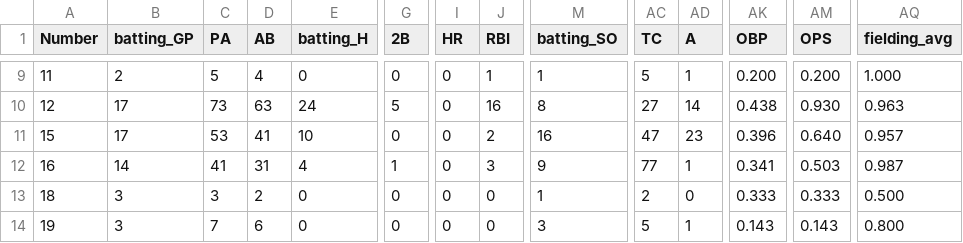
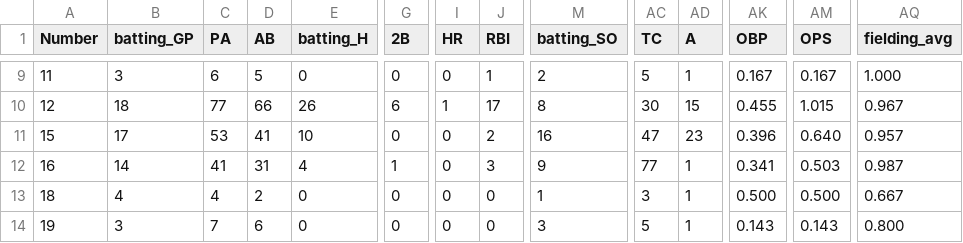
Before and after one commit to jackpuncochar/hamelhawks, a CSV file: cleaned_stats_2026.csv, drawn as a sheet; only a part is shown, gaps mark what is left out; the diff covers the shown part only; the diff names each change by its address in the sheet, - before the commit and + after, or states it on an @@ line.

```diff
--- a/cleaned_stats_2026.csv
+++ b/cleaned_stats_2026.csv
-B9 (batting_GP): 2
+B9 (batting_GP): 3
-C9 (PA): 5
+C9 (PA): 6
-D9 (AB): 4
+D9 (AB): 5
-M9 (batting_SO): 1
+M9 (batting_SO): 2
-AK9 (OBP): 0.200
+AK9 (OBP): 0.167
-AM9 (OPS): 0.200
+AM9 (OPS): 0.167
-B10 (batting_GP): 17
+B10 (batting_GP): 18
-C10 (PA): 73
+C10 (PA): 77
-D10 (AB): 63
+D10 (AB): 66
-E10 (batting_H): 24
+E10 (batting_H): 26
-G10 (2B): 5
+G10 (2B): 6
-I10 (HR): 0
+I10 (HR): 1
-J10 (RBI): 16
+J10 (RBI): 17
-AC10 (TC): 27
+AC10 (TC): 30
-AD10 (A): 14
+AD10 (A): 15
-AK10 (OBP): 0.438
+AK10 (OBP): 0.455
-AM10 (OPS): 0.930
+AM10 (OPS): 1.015
-AQ10 (fielding_avg): 0.963
+AQ10 (fielding_avg): 0.967
-B13 (batting_GP): 3
+B13 (batting_GP): 4
-C13 (PA): 3
+C13 (PA): 4
-AC13 (TC): 2
+AC13 (TC): 3
-AD13 (A): 0
+AD13 (A): 1
-AK13 (OBP): 0.333
+AK13 (OBP): 0.500
-AM13 (OPS): 0.333
+AM13 (OPS): 0.500
-AQ13 (fielding_avg): 0.500
+AQ13 (fielding_avg): 0.667
```
Also changed, not shown: 147 edited cells elsewhere in this file, 14 other files.
